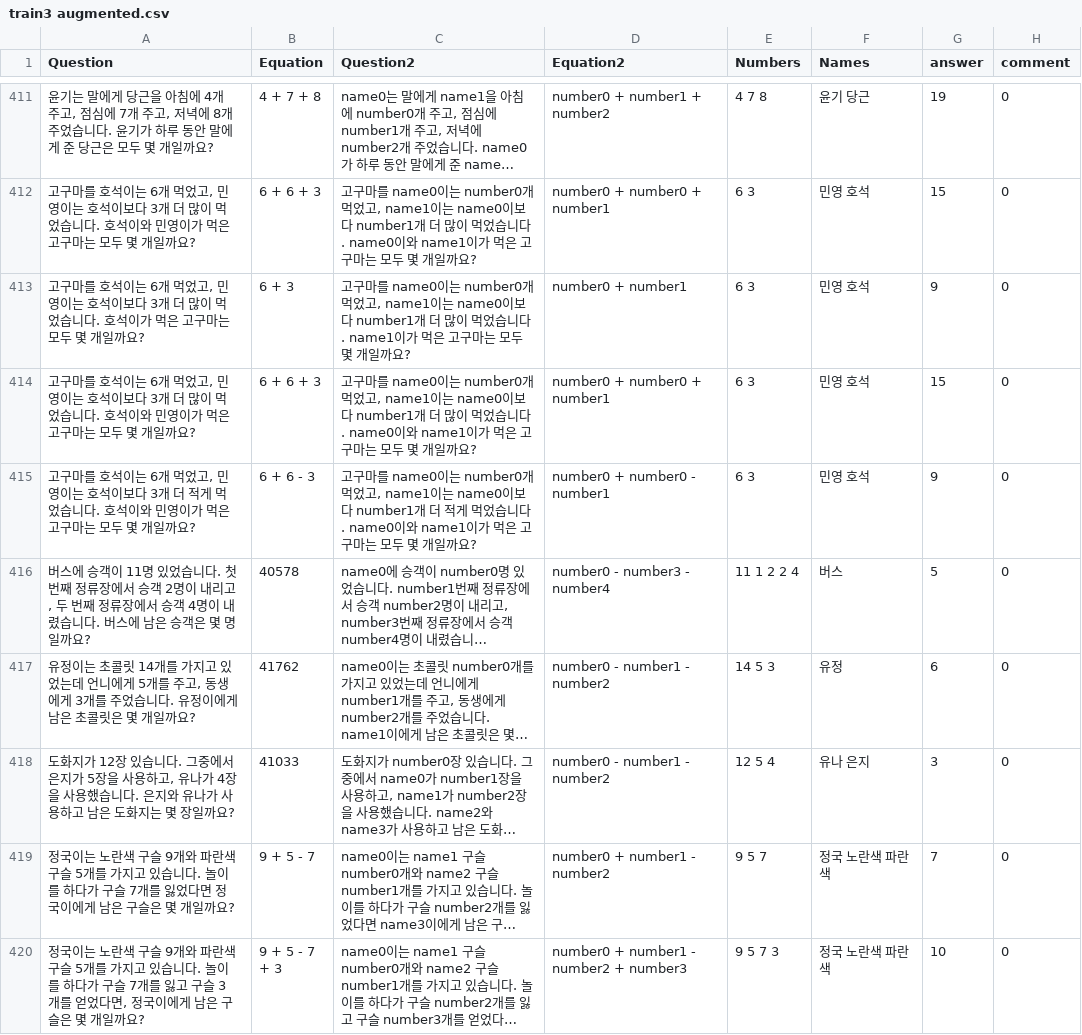
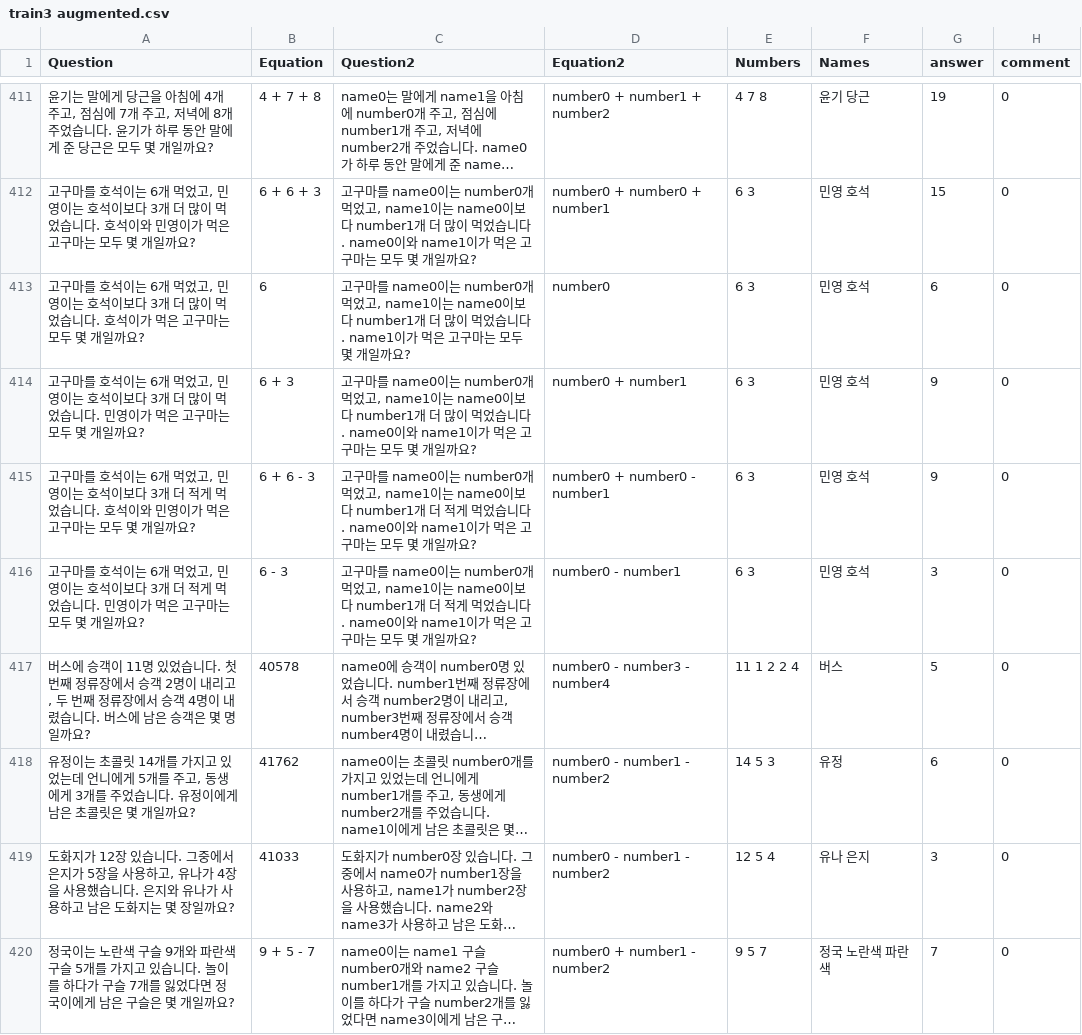
Before and after one commit to DASH-Lab/KMWPS, a CSV file: train3 augmented.csv, drawn as a sheet; only a part is shown, gaps mark what is left out; the shorter side is filled out with more unchanged rows; long unchanged cells end in …; the diff names each change by its address in the sheet, - before the commit and + after, or states it on an @@ line.

Commit message:
Augmented math data

```diff
--- a/train3 augmented.csv
+++ b/train3 augmented.csv
-B413 (Equation): 6 + 3
+B413 (Equation): 6
-D413 (Equation2): number0 + number1
+D413 (Equation2): number0
-G413 (answer): 9
+G413 (answer): 6
-A414 (Question): …습니다. 호석이와 민영이가…
+A414 (Question): …습니다. 민영이가…
-B414 (Equation): 6 + 6 + 3
+B414 (Equation): 6 + 3
-D414 (Equation2): number0 + number0 + number1
+D414 (Equation2): number0 + number1
-G414 (answer): 15
+G414 (answer): 9
+row 416: 고구마를 호석이는 6개 먹었고, 민영이는 호석이보다 3개 더 적게 먹었습니다. 민영이가 먹은 고구마는 모두 몇 개일까요? | 6 - 3 | 고구마를 name0이는 number0개 먹었고, name1이는 name0이보다 number1개 더 적게 먹었습니다. name0이와 name1이가 먹은 고구마는 모두 몇 개일까요? | number0 - number1 | 6 3 | 민영 호석 | 3 | 0
```
